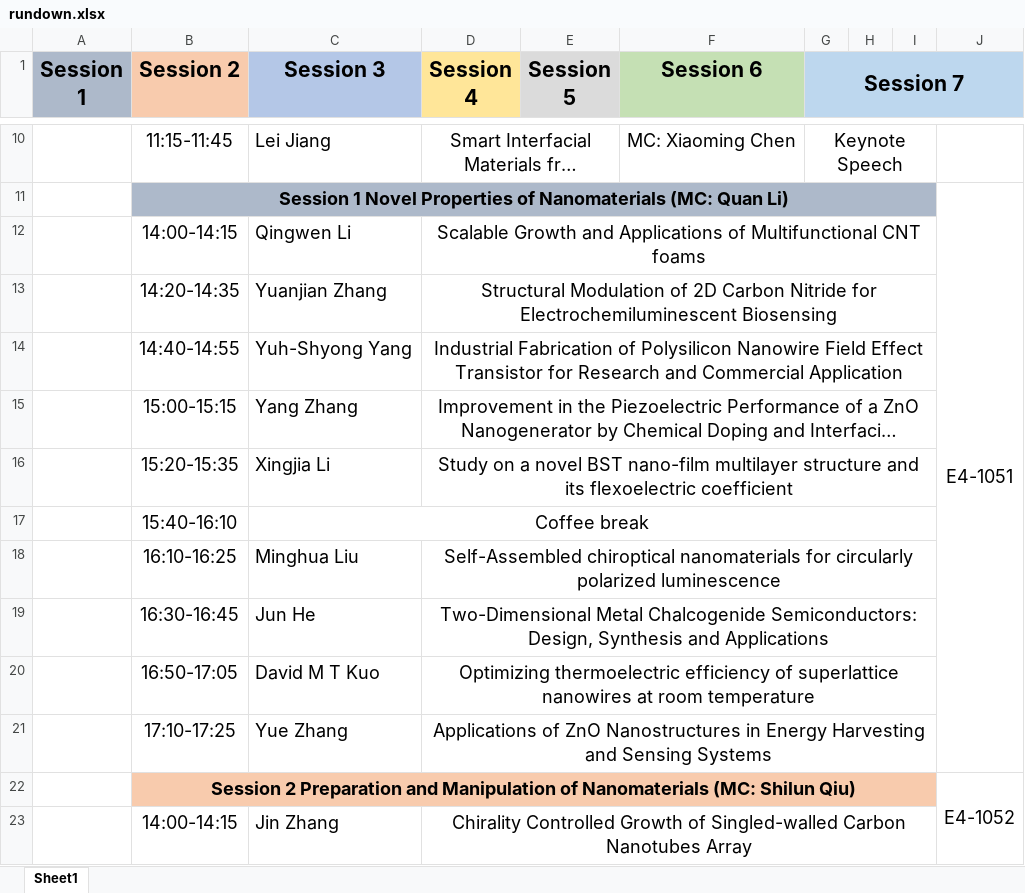
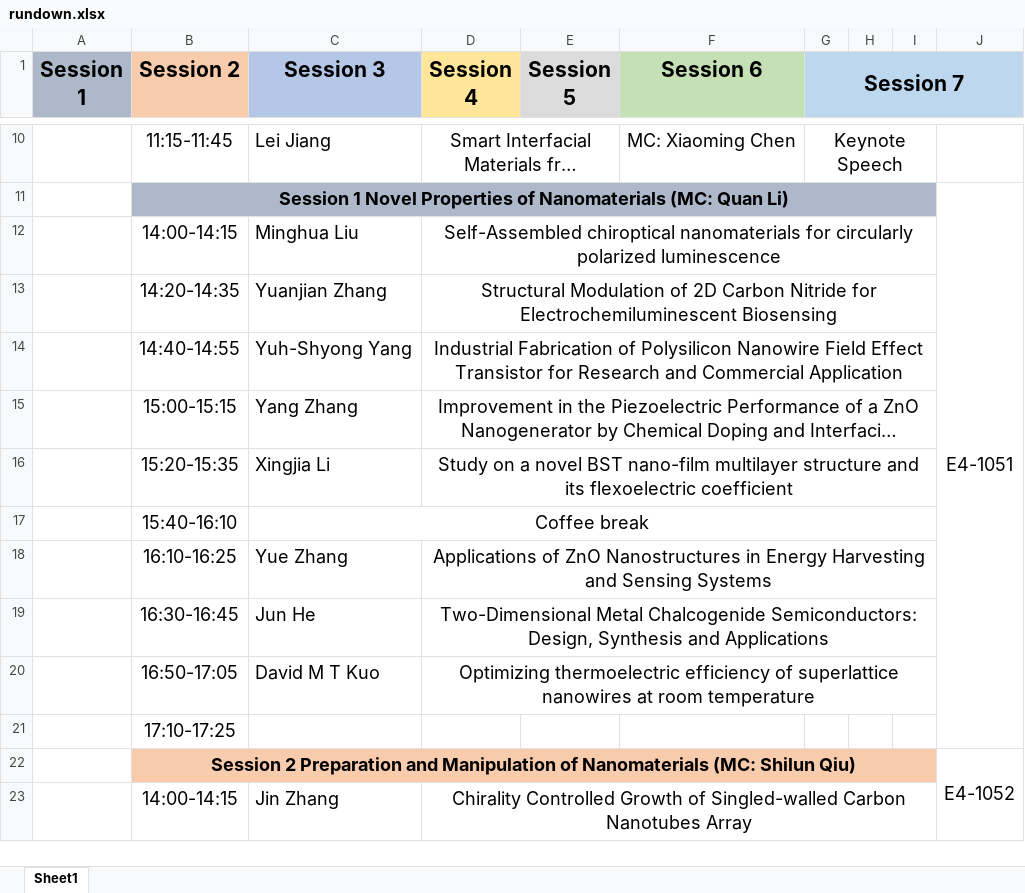
Before and after one commit to CSWNST14/CSWNST14.github.io, an Excel workbook: assets/download/rundown.xlsx, sheet Sheet1, drawn as a sheet; only a part is shown, gaps mark what is left out; long unchanged cells end in …; values as stored, in another font and other column widths than the file's, no borders; removed rows and columns are numbered as before the commit, all else as after; the diff names each change by its address in the sheet, - before the commit and + after, or states it on an @@ line.

```diff
--- a/assets/download/rundown.xlsx (sheet Sheet1)
+++ b/assets/download/rundown.xlsx (sheet Sheet1)
-C12 (Session 3): Qingwen Li
+C12 (Session 3): Minghua Liu
-D12 (Session 4): Scalable Growth and Applications of Multifunctional CNT foams
+D12 (Session 4): Self-Assembled chiroptical nanomaterials for circularly polarized luminescence
-C18 (Session 3): Minghua Liu
+C18 (Session 3): Yue Zhang
-D18 (Session 4): Self-Assembled chiroptical nanomaterials for circularly polarized luminescence
+D18 (Session 4): Applications of ZnO Nanostructures in Energy Harvesting and Sensing Systems
-row 21:  | 17:10-17:25 | Yue Zhang | Applications of ZnO Nanostructures in Energy Harvesting and Sensing Systems
+row 21:  | 17:10-17:25
```
Also changed, not shown: 1 other file.
